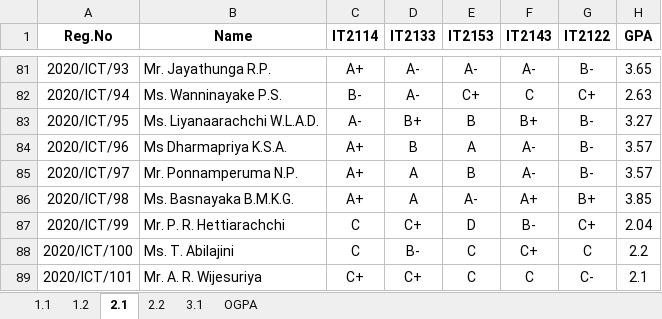
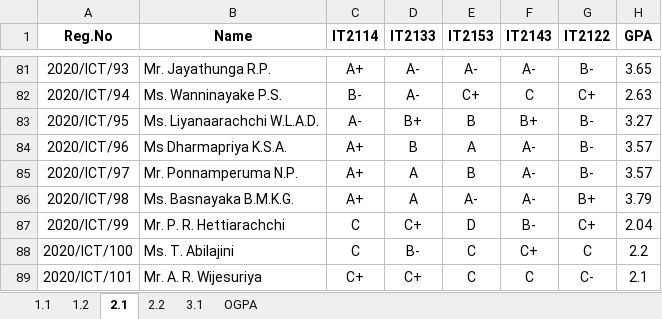
Before and after one commit to musnymubarak/result_backend, an Excel workbook: data.xlsx, sheet 2.1, drawn as a sheet; only a part is shown, gaps mark what is left out; values as stored, in another font and other column widths than the file's, no borders; the diff names each change by its address in the sheet, - before the commit and + after, or states it on an @@ line.

```diff
--- a/data.xlsx (sheet 2.1)
+++ b/data.xlsx (sheet 2.1)
-F86 (IT2143): A+
+F86 (IT2143): A-
-H86 (GPA): 3.85
+H86 (GPA): 3.79
```
Also changed, not shown: sheet OGPA, sheet 3.1.
